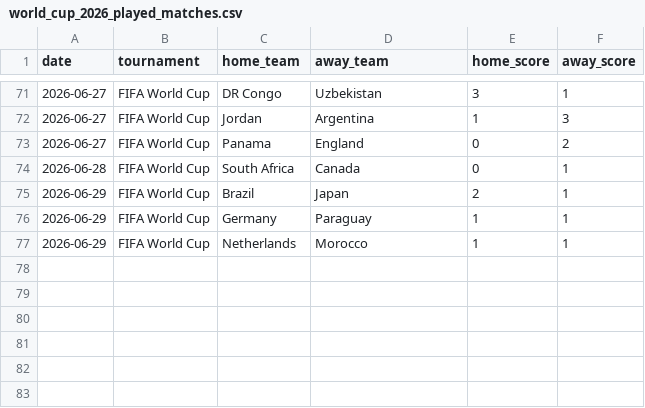
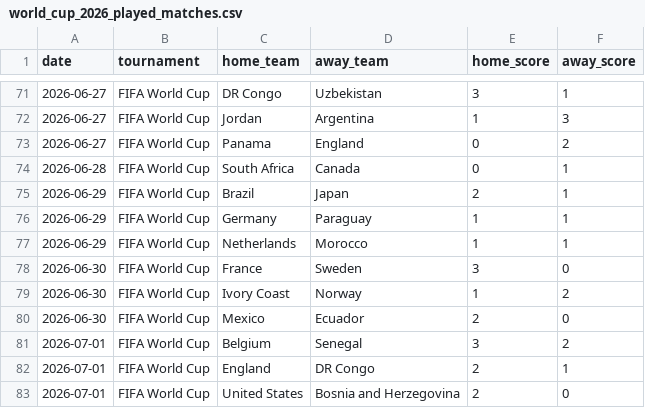
Before and after one commit to recalde73/mundial_2026_predictor, a CSV file: data/processed/world_cup_2026_played_matches.csv, drawn as a sheet; only a part is shown, gaps mark what is left out; the diff names each change by its address in the sheet, - before the commit and + after, or states it on an @@ line.

```diff
--- a/data/processed/world_cup_2026_played_matches.csv
+++ b/data/processed/world_cup_2026_played_matches.csv
+row 78: 2026-06-30 | FIFA World Cup | France | Sweden | 3 | 0
+row 79: 2026-06-30 | FIFA World Cup | Ivory Coast | Norway | 1 | 2
+row 80: 2026-06-30 | FIFA World Cup | Mexico | Ecuador | 2 | 0
+row 81: 2026-07-01 | FIFA World Cup | Belgium | Senegal | 3 | 2
+row 82: 2026-07-01 | FIFA World Cup | England | DR Congo | 2 | 1
+row 83: 2026-07-01 | FIFA World Cup | United States | Bosnia and Herzegovina | 2 | 0
```
Also changed, not shown: data/manual/match_results_overrides.csv, 8 other files.
